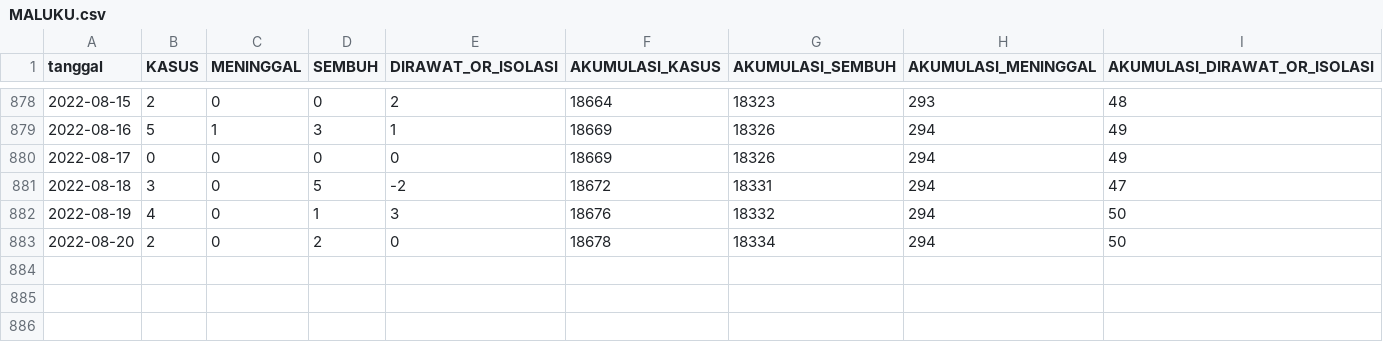
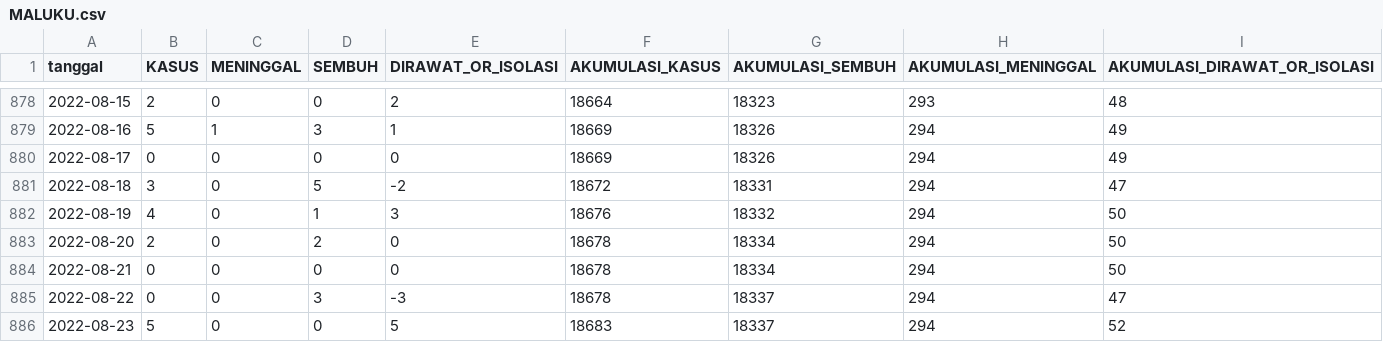
Before and after one commit to zakiego/data-sebaran-covid19goid, a CSV file: provinsi/MALUKU.csv, drawn as a sheet; only a part is shown, gaps mark what is left out; the diff names each change by its address in the sheet, - before the commit and + after, or states it on an @@ line.

```diff
--- a/provinsi/MALUKU.csv
+++ b/provinsi/MALUKU.csv
+row 884: 2022-08-21 | 0 | 0 | 0 | 0 | 18678 | 18334 | 294 | 50
+row 885: 2022-08-22 | 0 | 0 | 3 | -3 | 18678 | 18337 | 294 | 47
+row 886: 2022-08-23 | 5 | 0 | 0 | 5 | 18683 | 18337 | 294 | 52
```
Also changed, not shown: nasional/jenis_kelamin.csv, nasional/usia.csv, 37 other files.
